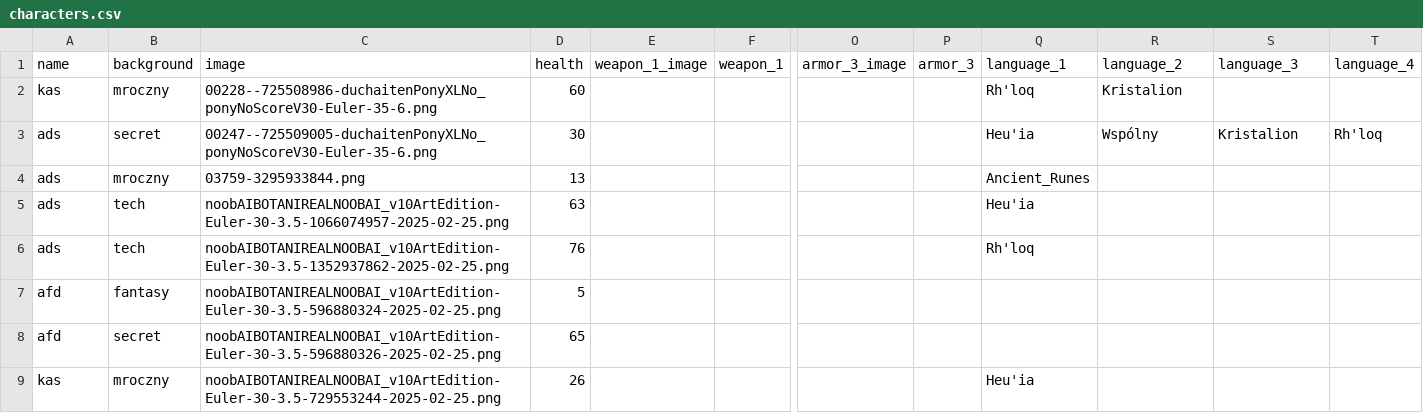
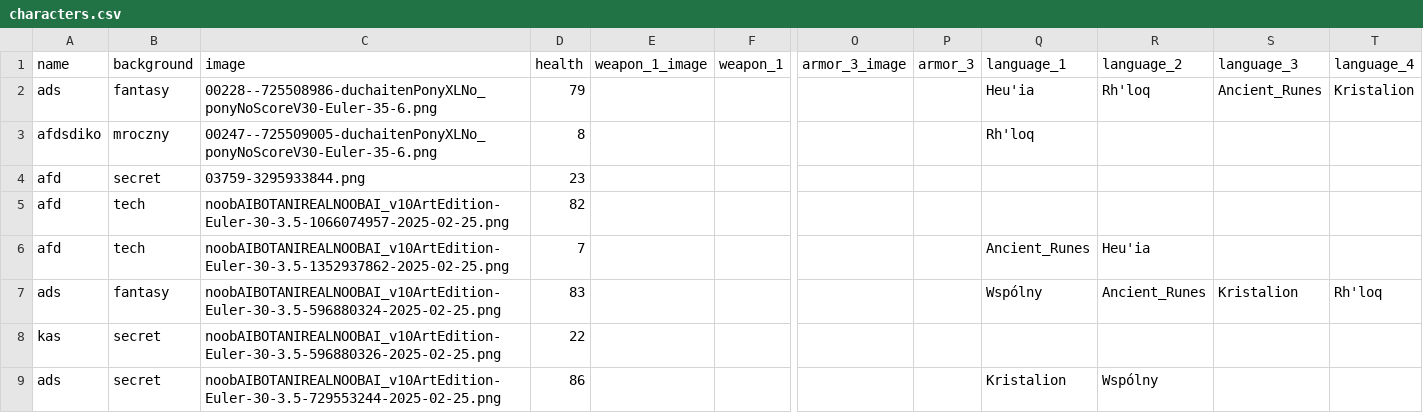
Before and after one commit to SlicznyKotuni/CharacterCardGenerator, a CSV file: characters.csv, drawn as a sheet; only a part is shown, gaps mark what is left out; the diff names each change by its address in the sheet, - before the commit and + after, or states it on an @@ line.

```diff
--- a/characters.csv
+++ b/characters.csv
-A2 (name): kas
+A2 (name): ads
-B2 (background): mroczny
+B2 (background): fantasy
-D2 (health): 60
+D2 (health): 79
-Q2 (language_1): Rh'loq
+Q2 (language_1): Heu'ia
-R2 (language_2): Kristalion
+R2 (language_2): Rh'loq
-S2 (language_3): (empty)
+S2 (language_3): Ancient_Runes
-T2 (language_4): (empty)
+T2 (language_4): Kristalion
-A3 (name): ads
+A3 (name): afdsdiko
-B3 (background): secret
+B3 (background): mroczny
-D3 (health): 30
+D3 (health): 8
-Q3 (language_1): Heu'ia
+Q3 (language_1): Rh'loq
-R3 (language_2): Wspólny
+R3 (language_2): (empty)
-S3 (language_3): Kristalion
+S3 (language_3): (empty)
-T3 (language_4): Rh'loq
+T3 (language_4): (empty)
-A4:A6 (name): ads
+A4:A6 (name): afd
-B4 (background): mroczny
+B4 (background): secret
-D4 (health): 13
+D4 (health): 23
-Q4 (language_1): Ancient_Runes
+Q4 (language_1): (empty)
-D5 (health): 63
+D5 (health): 82
-Q5 (language_1): Heu'ia
+Q5 (language_1): (empty)
-D6 (health): 76
+D6 (health): 7
-Q6 (language_1): Rh'loq
+Q6 (language_1): Ancient_Runes
-R6 (language_2): (empty)
+R6 (language_2): Heu'ia
-A7 (name): afd
+A7 (name): ads
-D7 (health): 5
+D7 (health): 83
-Q7 (language_1): (empty)
+Q7 (language_1): Wspólny
-R7 (language_2): (empty)
+R7 (language_2): Ancient_Runes
-S7 (language_3): (empty)
+S7 (language_3): Kristalion
-T7 (language_4): (empty)
+T7 (language_4): Rh'loq
-A8 (name): afd
+A8 (name): kas
-D8 (health): 65
+D8 (health): 22
-A9 (name): kas
+A9 (name): ads
-B9 (background): mroczny
+B9 (background): secret
-D9 (health): 26
+D9 (health): 86
-Q9 (language_1): Heu'ia
+Q9 (language_1): Kristalion
-R9 (language_2): (empty)
+R9 (language_2): Wspólny
```
Also changed, not shown: 9 other files.
